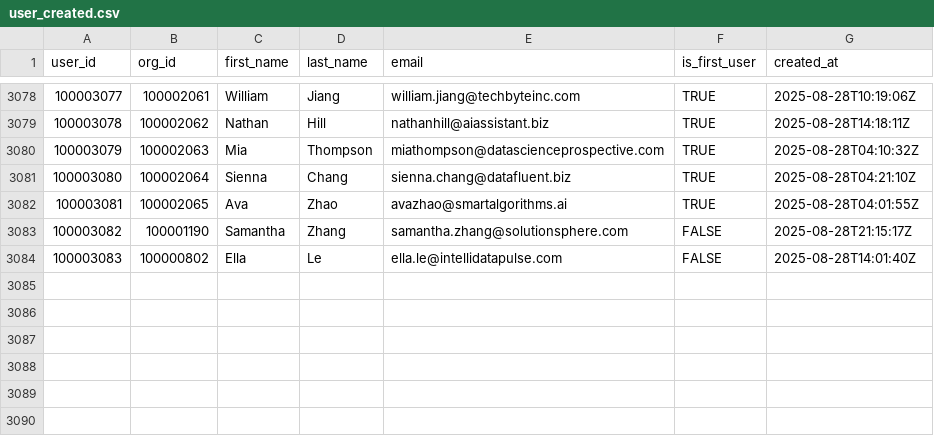
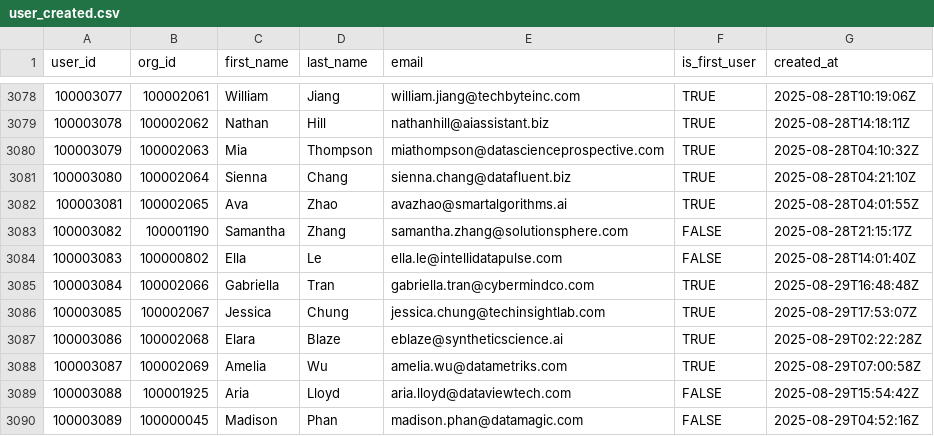
Before and after one commit to datafold/demo, a CSV file: datagen/user_created.csv, drawn as a sheet; only a part is shown, gaps mark what is left out; the diff names each change by its address in the sheet, - before the commit and + after, or states it on an @@ line.

Commit message:
New data obtained on Sat Aug 30 00:20:35 UTC 2025

```diff
--- a/datagen/user_created.csv
+++ b/datagen/user_created.csv
+row 3085: 100003084 | 100002066 | Gabriella | Tran | gabriella.tran@cybermindco.com | TRUE | 2025-08-29T16:48:48Z
+row 3086: 100003085 | 100002067 | Jessica | Chung | jessica.chung@techinsightlab.com | TRUE | 2025-08-29T17:53:07Z
+row 3087: 100003086 | 100002068 | Elara | Blaze | eblaze@syntheticscience.ai | TRUE | 2025-08-29T02:22:28Z
+row 3088: 100003087 | 100002069 | Amelia | Wu | amelia.wu@datametriks.com | TRUE | 2025-08-29T07:00:58Z
+row 3089: 100003088 | 100001925 | Aria | Lloyd | aria.lloyd@dataviewtech.com | FALSE | 2025-08-29T15:54:42Z
+row 3090: 100003089 | 100000045 | Madison | Phan | madison.phan@datamagic.com | FALSE | 2025-08-29T04:52:16Z
```
Also changed, not shown: datagen/feature_used.csv, datagen/feature_used_broken.csv, 12 other files.
